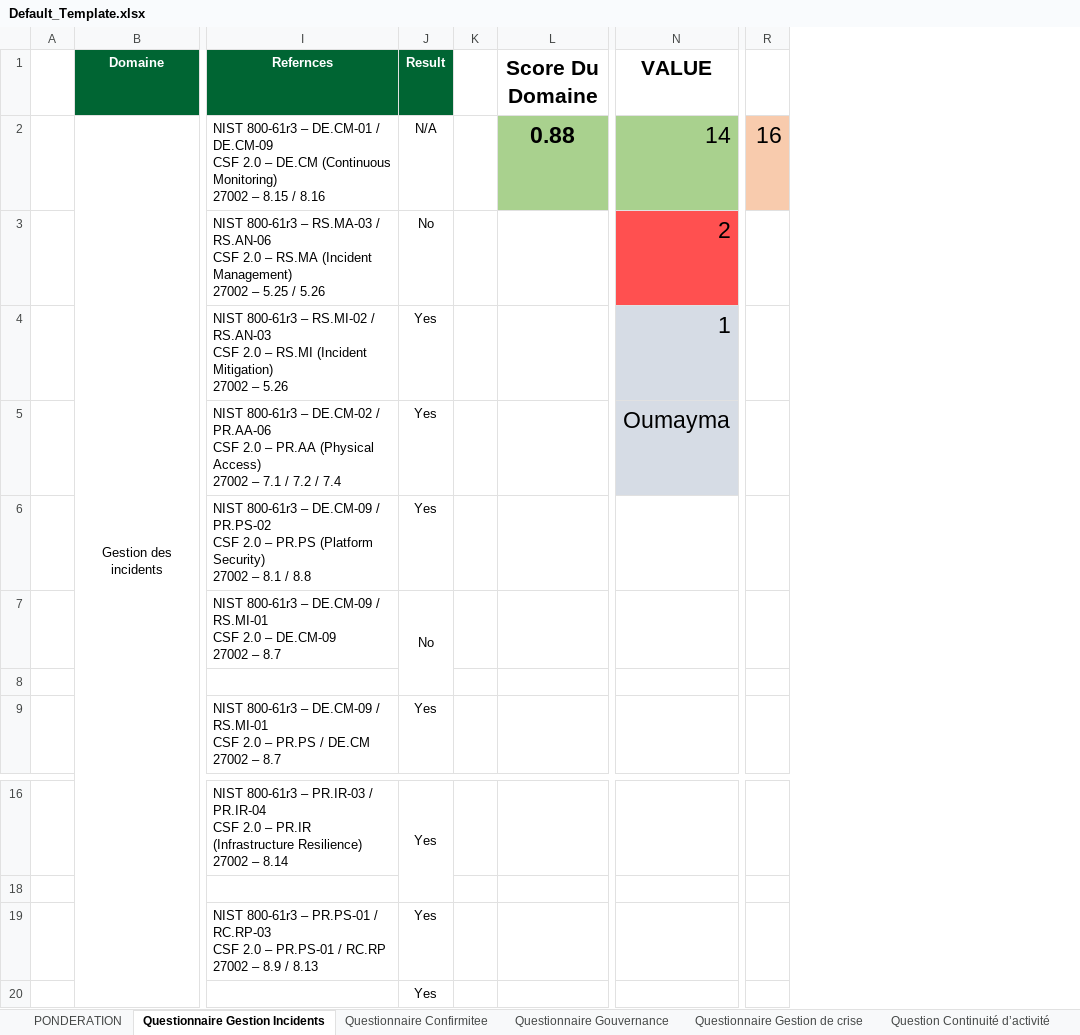
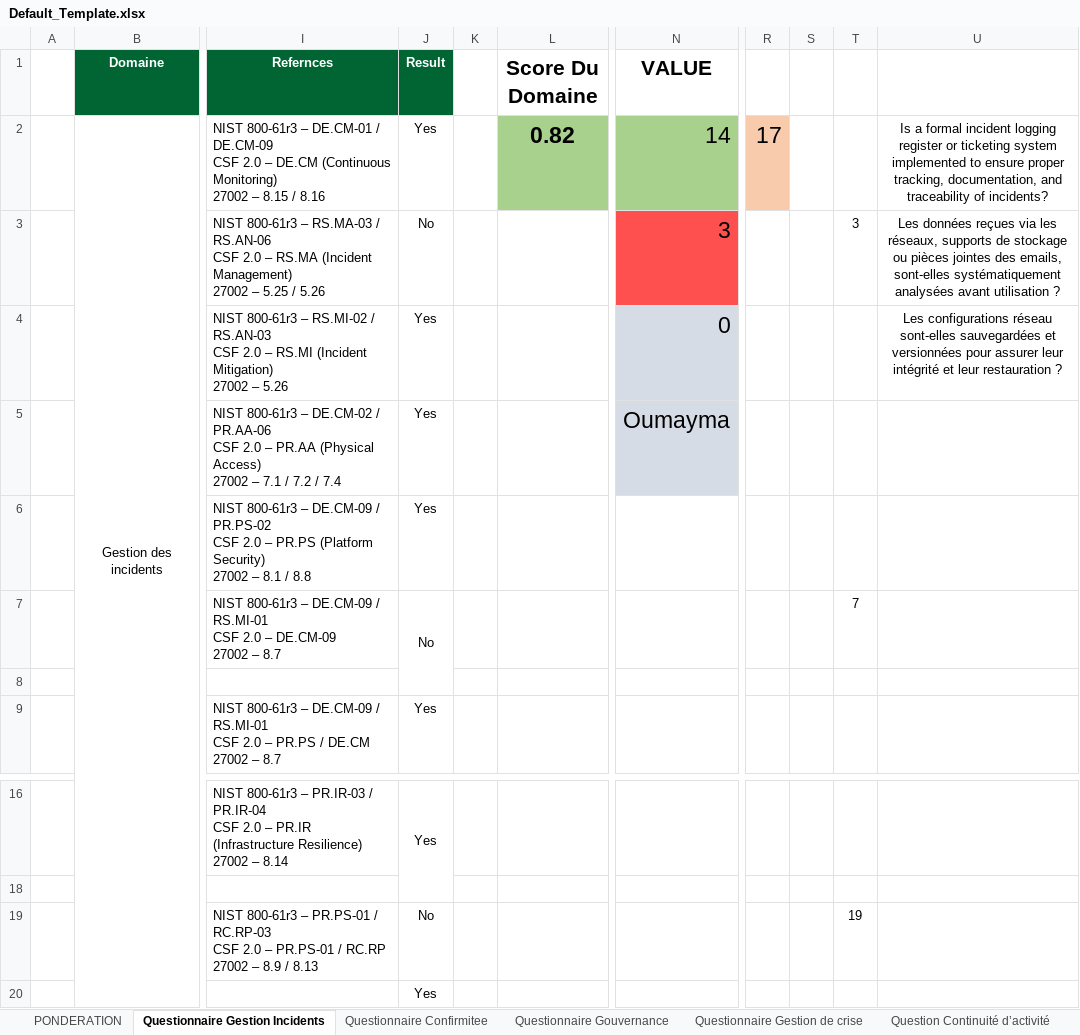
Before and after one commit to Dhia-Ben-Bouali/Maturity-Dashboard-Cyber-Crise, an Excel workbook: Data/Default_Template.xlsx, sheet Questionnaire Gestion Incidents, drawn as a sheet; only a part is shown, gaps mark what is left out; values as stored, in another font and other column widths than the file's, no borders; conditional formats not drawn; removed rows and columns are numbered as before the commit, all else as after; the diff names each change by its address in the sheet, - before the commit and + after, or states it on an @@ line.

Commit message:
EXTRACT NO QUESTION FROM XSLS

```diff
--- a/Data/Default_Template.xlsx (sheet Questionnaire Gestion Incidents)
+++ b/Data/Default_Template.xlsx (sheet Questionnaire Gestion Incidents)
-column R, row 2: 16
+column R, row 2: 17
+column S, empty
+column T, rows 3-7: 3 |  |  |  | 7; row 19: 19
+column U, rows 2-4: Is a formal incident logging register or ticketing system implemented to ensure proper tracking, documentation, and traceability of incidents? | Les données reçues via les réseaux, supports de stockage ou pièces jointes des emails, sont-elles systématiquement analysées avant utilisation ? | Les configurations réseau sont-elles sauvegardées et versionnées pour assurer leur intégrité et leur restauration ?
-J2 (Result): N/A
+J2 (Result): Yes
-L2 (Score Du Domaine): 0.88
+L2 (Score Du Domaine): 0.82
-N3 (VALUE): 2
+N3 (VALUE): 3
-N4 (VALUE): 1
+N4 (VALUE): 0
-J19 (Result): Yes
+J19 (Result): No
```
Also changed, not shown: sheet Questionnaire Gestion de crise, sheet Question Continuité d’activité, sheet Questionnaire Gouvernance, sheet FinalResult, sheet Questionnaire Confirmitee, sheet Questionnaire Domain Forensics, formulas that keep their value, 1 other file.
